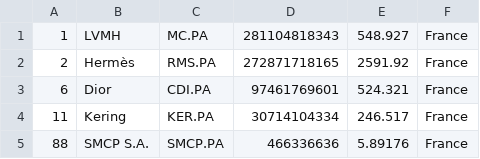
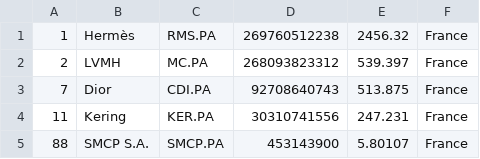
Before and after one commit to richdvarela/merida-june-6-2024, a CSV file: companies_france.csv, drawn as a sheet.

```diff
--- a/companies_france.csv
+++ b/companies_france.csv
@@ -1,5 +1,5 @@
-"1","LVMH","MC.PA","281104818343","548.927","France"
-"2","Hermès","RMS.PA","272871718165","2591.92","France"
-"6","Dior","CDI.PA","97461769601","524.321","France"
-"11","Kering","KER.PA","30714104334","246.517","France"
-"88","SMCP S.A.","SMCP.PA","466336636","5.89176","France"
+"1","Hermès","RMS.PA","269760512238","2456.32","France"
+"2","LVMH","MC.PA","268093823312","539.397","France"
+"7","Dior","CDI.PA","92708640743","513.875","France"
+"11","Kering","KER.PA","30310741556","247.231","France"
+"88","SMCP S.A.","SMCP.PA","453143900","5.80107","France"
```
Also changed, not shown: companies-all.csv, companies_germany.csv, 1 other file.
